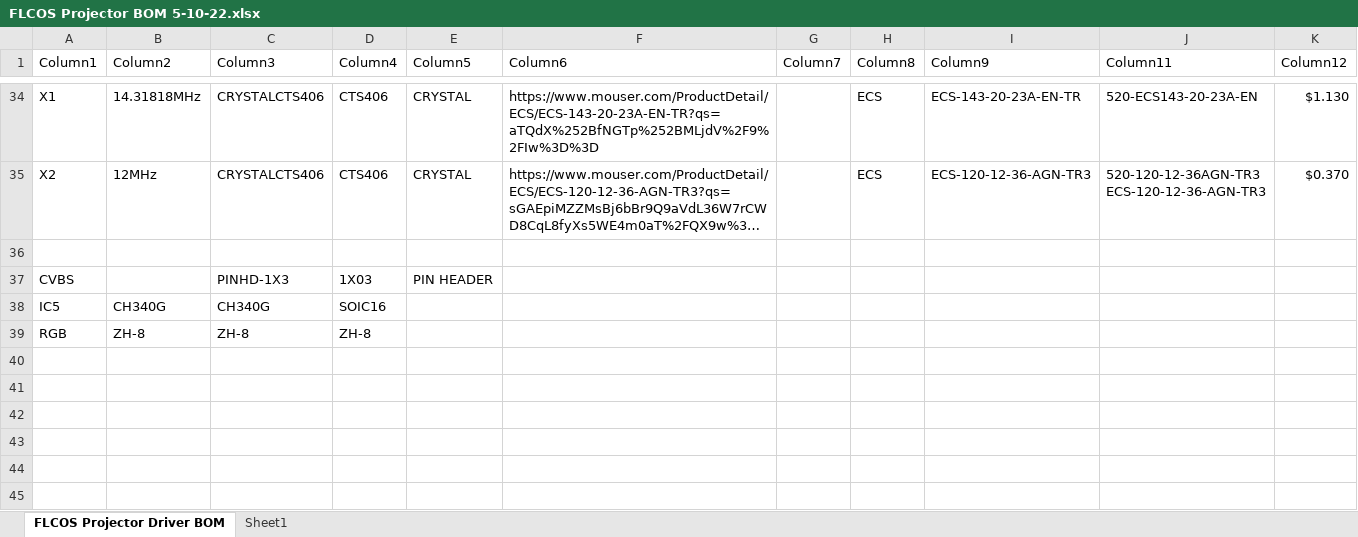
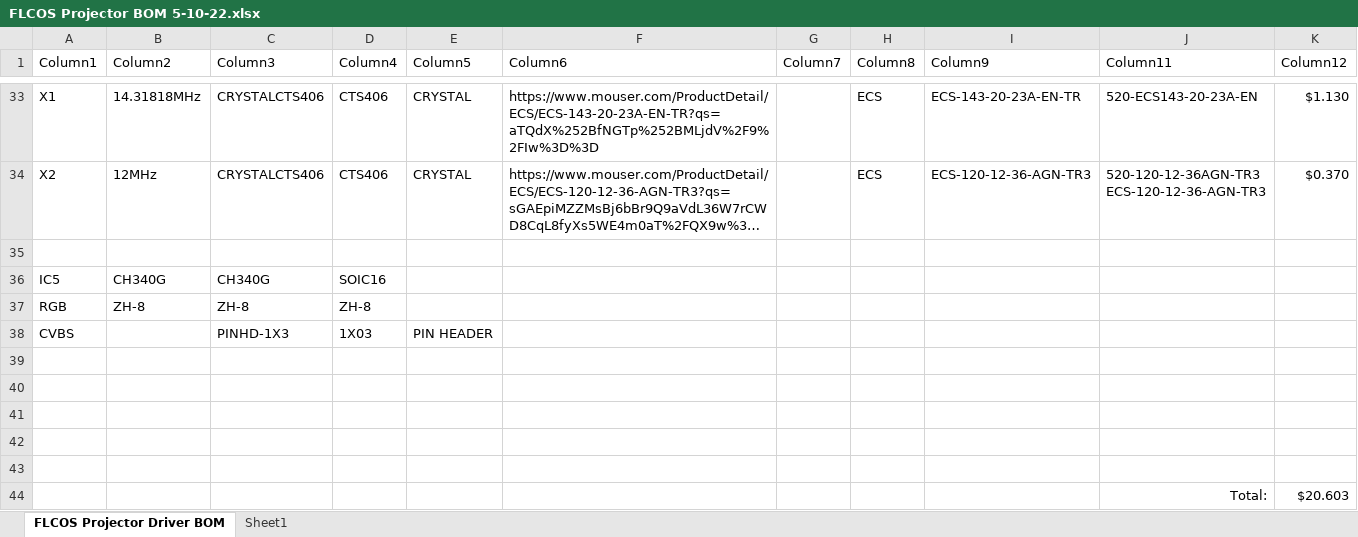
Before and after one commit to ElectronAsh/FLCOS-Mini-Projector-ESP32, an Excel workbook: FLCOS Projector BOM 5-10-22.xlsx, sheet FLCOS Projector Driver BOM, drawn as a sheet; only a part is shown, gaps mark what is left out; long unchanged cells end in …; values as stored, in another font and other column widths than the file's, no borders; table styles not drawn; the diff covers the shown part only; the diff names each change by its address in the sheet, - before the commit and + after, or states it on an @@ line.

```diff
--- a/FLCOS Projector BOM 5-10-22.xlsx (sheet FLCOS Projector Driver BOM)
+++ b/FLCOS Projector BOM 5-10-22.xlsx (sheet FLCOS Projector Driver BOM)
@@ row 37 moved to row 38: CVBS @@
+row 39: (empty)
+row 40: (empty)
+row 41: (empty)
+row 42: (empty)
+row 43: (empty)
+row 44:  |  |  |  |  |  |  |  |  | Total: | $20.603
```
Also changed, not shown: 3 added rows, 4 removed rows and 5 edited cells elsewhere in this sheet, 2 other files.
